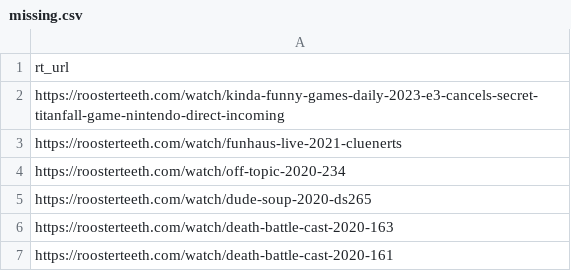
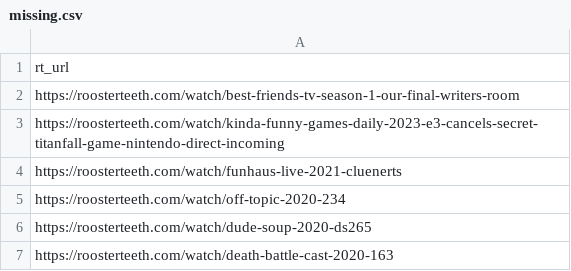
Before and after one commit to shiruken/rt-archive, a CSV file: docs/missing/missing.csv, drawn as a sheet; only a part is shown; the shorter side is filled out with more unchanged rows.

```diff
--- a/docs/missing/missing.csv
+++ b/docs/missing/missing.csv
@@ -1,2 +1,3 @@
 rt_url
+https://roosterteeth.com/watch/best-friends-tv-season-1-our-final-writers-room
 https://roosterteeth.com/watch/kinda-funny-games-daily-2023-e3-cancels-secret-titanfall-game-nintendo-direct-incoming
```
Also changed, not shown: 5 other files.
